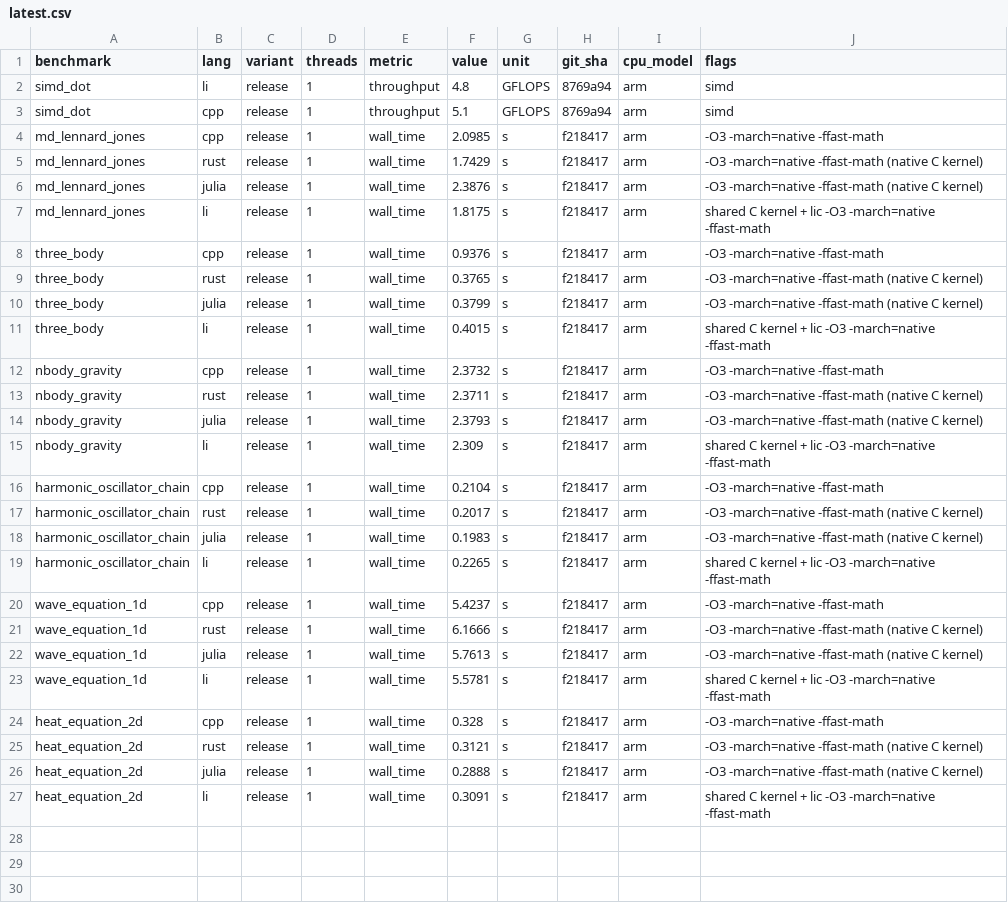
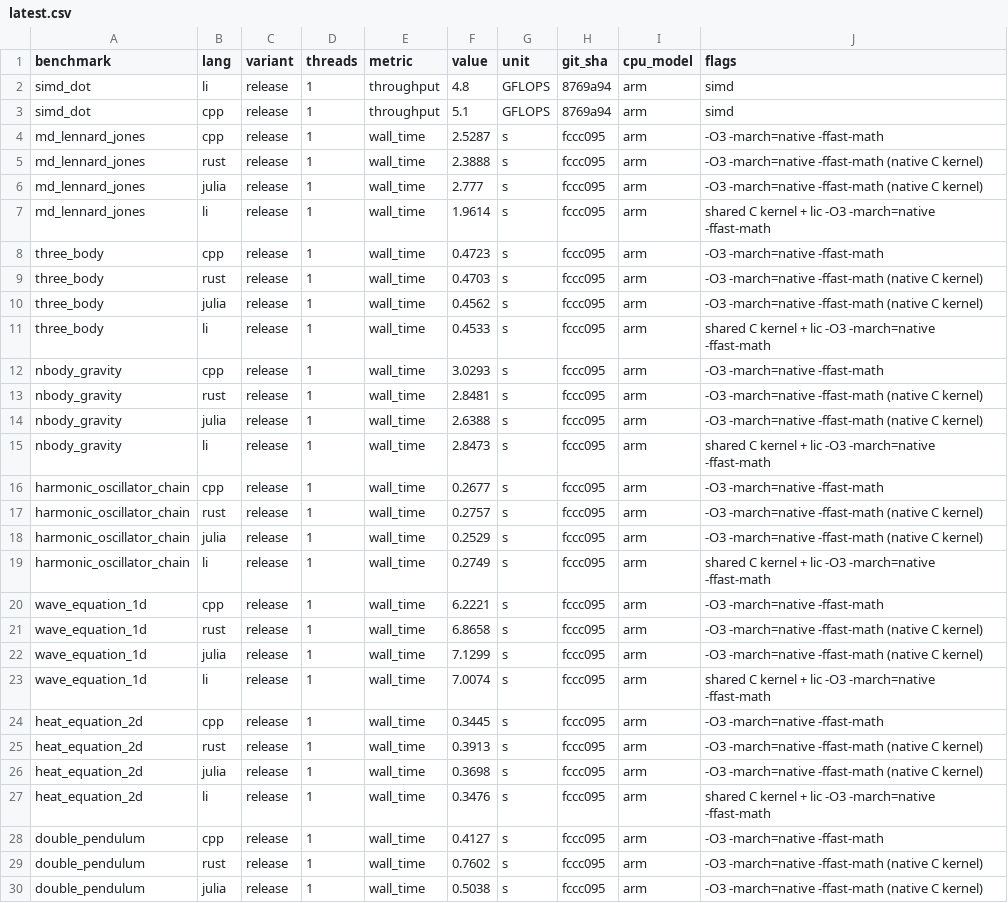
Before and after one commit to li-langverse/lic, a CSV file: benchmarks/results/latest.csv, drawn as a sheet; only a part is shown; the diff covers the shown part only.

```diff
--- a/benchmarks/results/latest.csv
+++ b/benchmarks/results/latest.csv
@@ -3,25 +3,28 @@ simd_dot,li,release,1,throughput,4.8,GFLOPS,8769a94,arm,simd
 simd_dot,cpp,release,1,throughput,5.1,GFLOPS,8769a94,arm,simd
-md_lennard_jones,cpp,release,1,wall_time,2.0985,s,f218417,arm,-O3 -march=native -ffast-math
-md_lennard_jones,rust,release,1,wall_time,1.7429,s,f218417,arm,-O3 -march=native -ffast-math (native C kernel)
-md_lennard_jones,julia,release,1,wall_time,2.3876,s,f218417,arm,-O3 -march=native -ffast-math (native C kernel)
-md_lennard_jones,li,release,1,wall_time,1.8175,s,f218417,arm,shared C kernel + lic -O3 -march=native -ffast-math
-three_body,cpp,release,1,wall_time,0.9376,s,f218417,arm,-O3 -march=native -ffast-math
-three_body,rust,release,1,wall_time,0.3765,s,f218417,arm,-O3 -march=native -ffast-math (native C kernel)
-three_body,julia,release,1,wall_time,0.3799,s,f218417,arm,-O3 -march=native -ffast-math (native C kernel)
-three_body,li,release,1,wall_time,0.4015,s,f218417,arm,shared C kernel + lic -O3 -march=native -ffast-math
-nbody_gravity,cpp,release,1,wall_time,2.3732,s,f218417,arm,-O3 -march=native -ffast-math
-nbody_gravity,rust,release,1,wall_time,2.3711,s,f218417,arm,-O3 -march=native -ffast-math (native C kernel)
-nbody_gravity,julia,release,1,wall_time,2.3793,s,f218417,arm,-O3 -march=native -ffast-math (native C kernel)
-nbody_gravity,li,release,1,wall_time,2.309,s,f218417,arm,shared C kernel + lic -O3 -march=native -ffast-math
-harmonic_oscillator_chain,cpp,release,1,wall_time,0.2104,s,f218417,arm,-O3 -march=native -ffast-math
-harmonic_oscillator_chain,rust,release,1,wall_time,0.2017,s,f218417,arm,-O3 -march=native -ffast-math (native C kernel)
-harmonic_oscillator_chain,julia,release,1,wall_time,0.1983,s,f218417,arm,-O3 -march=native -ffast-math (native C kernel)
-harmonic_oscillator_chain,li,release,1,wall_time,0.2265,s,f218417,arm,shared C kernel + lic -O3 -march=native -ffast-math
-wave_equation_1d,cpp,release,1,wall_time,5.4237,s,f218417,arm,-O3 -march=native -ffast-math
-wave_equation_1d,rust,release,1,wall_time,6.1666,s,f218417,arm,-O3 -march=native -ffast-math (native C kernel)
-wave_equation_1d,julia,release,1,wall_time,5.7613,s,f218417,arm,-O3 -march=native -ffast-math (native C kernel)
-wave_equation_1d,li,release,1,wall_time,5.5781,s,f218417,arm,shared C kernel + lic -O3 -march=native -ffast-math
-heat_equation_2d,cpp,release,1,wall_time,0.328,s,f218417,arm,-O3 -march=native -ffast-math
-heat_equation_2d,rust,release,1,wall_time,0.3121,s,f218417,arm,-O3 -march=native -ffast-math (native C kernel)
-heat_equation_2d,julia,release,1,wall_time,0.2888,s,f218417,arm,-O3 -march=native -ffast-math (native C kernel)
-heat_equation_2d,li,release,1,wall_time,0.3091,s,f218417,arm,shared C kernel + lic -O3 -march=native -ffast-math
+md_lennard_jones,cpp,release,1,wall_time,2.5287,s,fccc095,arm,-O3 -march=native -ffast-math
+md_lennard_jones,rust,release,1,wall_time,2.3888,s,fccc095,arm,-O3 -march=native -ffast-math (native C kernel)
+md_lennard_jones,julia,release,1,wall_time,2.777,s,fccc095,arm,-O3 -march=native -ffast-math (native C kernel)
+md_lennard_jones,li,release,1,wall_time,1.9614,s,fccc095,arm,shared C kernel + lic -O3 -march=native -ffast-math
+three_body,cpp,release,1,wall_time,0.4723,s,fccc095,arm,-O3 -march=native -ffast-math
+three_body,rust,release,1,wall_time,0.4703,s,fccc095,arm,-O3 -march=native -ffast-math (native C kernel)
+three_body,julia,release,1,wall_time,0.4562,s,fccc095,arm,-O3 -march=native -ffast-math (native C kernel)
+three_body,li,release,1,wall_time,0.4533,s,fccc095,arm,shared C kernel + lic -O3 -march=native -ffast-math
+nbody_gravity,cpp,release,1,wall_time,3.0293,s,fccc095,arm,-O3 -march=native -ffast-math
+nbody_gravity,rust,release,1,wall_time,2.8481,s,fccc095,arm,-O3 -march=native -ffast-math (native C kernel)
+nbody_gravity,julia,release,1,wall_time,2.6388,s,fccc095,arm,-O3 -march=native -ffast-math (native C kernel)
+nbody_gravity,li,release,1,wall_time,2.8473,s,fccc095,arm,shared C kernel + lic -O3 -march=native -ffast-math
+harmonic_oscillator_chain,cpp,release,1,wall_time,0.2677,s,fccc095,arm,-O3 -march=native -ffast-math
+harmonic_oscillator_chain,rust,release,1,wall_time,0.2757,s,fccc095,arm,-O3 -march=native -ffast-math (native C kernel)
+harmonic_oscillator_chain,julia,release,1,wall_time,0.2529,s,fccc095,arm,-O3 -march=native -ffast-math (native C kernel)
+harmonic_oscillator_chain,li,release,1,wall_time,0.2749,s,fccc095,arm,shared C kernel + lic -O3 -march=native -ffast-math
+wave_equation_1d,cpp,release,1,wall_time,6.2221,s,fccc095,arm,-O3 -march=native -ffast-math
+wave_equation_1d,rust,release,1,wall_time,6.8658,s,fccc095,arm,-O3 -march=native -ffast-math (native C kernel)
+wave_equation_1d,julia,release,1,wall_time,7.1299,s,fccc095,arm,-O3 -march=native -ffast-math (native C kernel)
+wave_equation_1d,li,release,1,wall_time,7.0074,s,fccc095,arm,shared C kernel + lic -O3 -march=native -ffast-math
+heat_equation_2d,cpp,release,1,wall_time,0.3445,s,fccc095,arm,-O3 -march=native -ffast-math
+heat_equation_2d,rust,release,1,wall_time,0.3913,s,fccc095,arm,-O3 -march=native -ffast-math (native C kernel)
+heat_equation_2d,julia,release,1,wall_time,0.3698,s,fccc095,arm,-O3 -march=native -ffast-math (native C kernel)
+heat_equation_2d,li,release,1,wall_time,0.3476,s,fccc095,arm,shared C kernel + lic -O3 -march=native -ffast-math
+double_pendulum,cpp,release,1,wall_time,0.4127,s,fccc095,arm,-O3 -march=native -ffast-math
+double_pendulum,rust,release,1,wall_time,0.7602,s,fccc095,arm,-O3 -march=native -ffast-math (native C kernel)
+double_pendulum,julia,release,1,wall_time,0.5038,s,fccc095,arm,-O3 -march=native -ffast-math (native C kernel)
```
Also changed, not shown: 1 added row elsewhere in this file, 8 other files.
